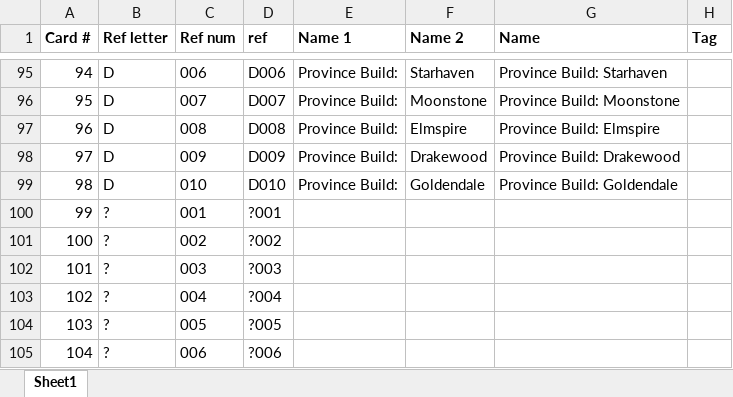
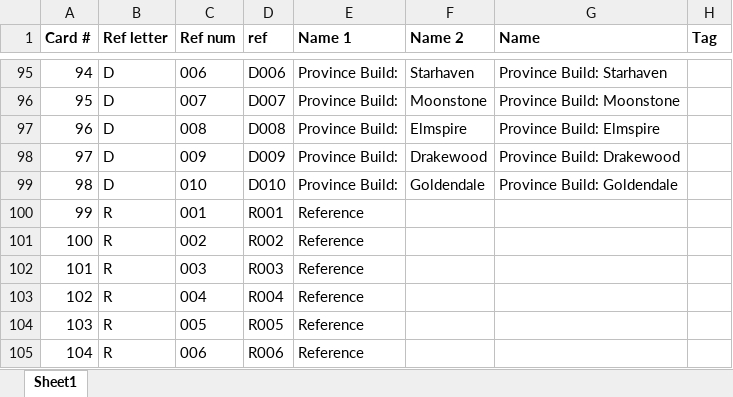
Before and after one commit to joeyvigil/squeakincgames, an Excel workbook: cards_excel.xlsx, sheet Sheet1, drawn as a sheet; only a part is shown, gaps mark what is left out; values as stored, in another font and other column widths than the file's, no borders; the diff names each change by its address in the sheet, - before the commit and + after, or states it on an @@ line.

```diff
--- a/cards_excel.xlsx (sheet Sheet1)
+++ b/cards_excel.xlsx (sheet Sheet1)
-B100:B105 (Ref letter): ?
+B100:B105 (Ref letter): R
-D100 (ref): ?001
+D100 (ref): R001
-E100:E105 (Name 1): (empty)
+E100:E105 (Name 1): Reference
-D101 (ref): ?002
+D101 (ref): R002
-D102 (ref): ?003
+D102 (ref): R003
-D103 (ref): ?004
+D103 (ref): R004
-D104 (ref): ?005
+D104 (ref): R005
-D105 (ref): ?006
+D105 (ref): R006
```
Also changed, not shown: 1 other file.
